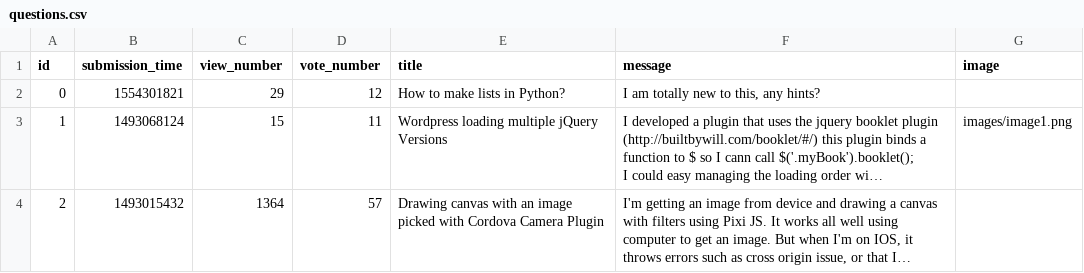
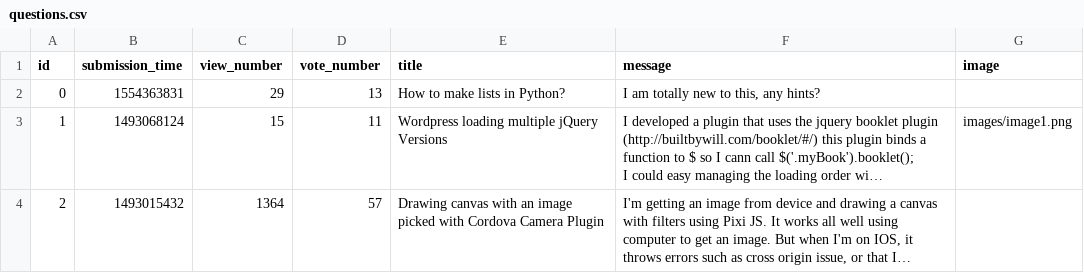
Before and after one commit to fkcreates/ask-mate-app-2, a CSV file: questions.csv, drawn as a sheet; long unchanged cells end in …; the diff names each change by its address in the sheet, - before the commit and + after, or states it on an @@ line.

Commit message:
edited cause of prezi

```diff
--- a/questions.csv
+++ b/questions.csv
-B2 (submission_time): 1554301821
+B2 (submission_time): 1554363831
-D2 (vote_number): 12
+D2 (vote_number): 13
```
